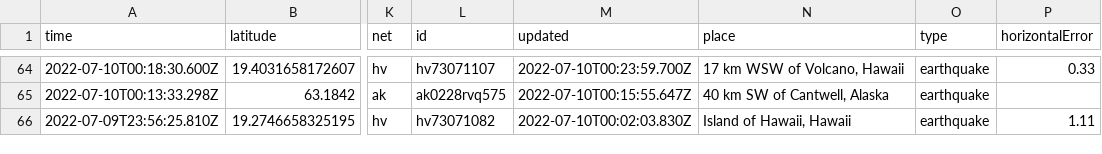
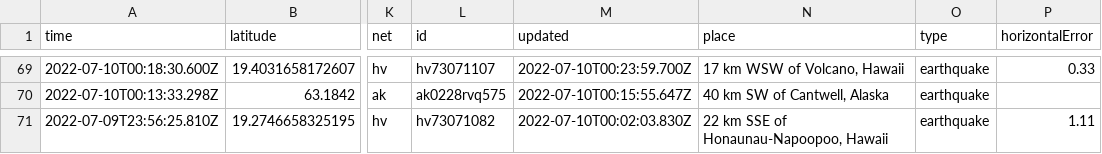
Before and after one commit to CHelmsenterprisenewscom/my-reporting-robot, a CSV file: usgs_current.csv, drawn as a sheet; only a part is shown, gaps mark what is left out; addresses are those after the commit; the diff covers the shown part only; the diff names each change by its address in the sheet, - before the commit and + after, or states it on an @@ line.

```diff
--- a/usgs_current.csv
+++ b/usgs_current.csv
-N71 (place): Island of Hawaii, Hawaii
+N71 (place): 22 km SSE of Honaunau-Napoopoo, Hawaii
```
Also changed, not shown: 5 added rows, 2 removed rows and 12 edited cells elsewhere in this file.
